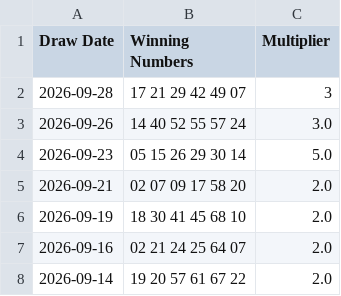
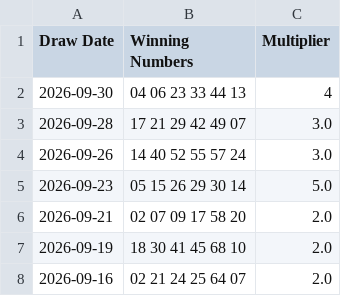
Before and after one commit to anon22-byte/-Powerball-Auto-Updater, a CSV file: data/powerball.csv, drawn as a sheet; only a part is shown; the shorter side is filled out with more unchanged rows.

```diff
--- a/data/powerball.csv
+++ b/data/powerball.csv
@@ -1,3 +1,4 @@
 Draw Date,Winning Numbers,Multiplier
-2026-09-28,17 21 29 42 49 07,3
+2026-09-30,04 06 23 33 44 13,4
+2026-09-28,17 21 29 42 49 07,3.0
 2026-09-26,14 40 52 55 57 24,3.0
```
